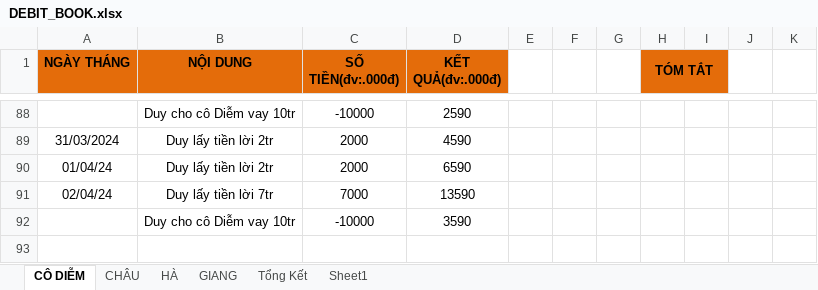
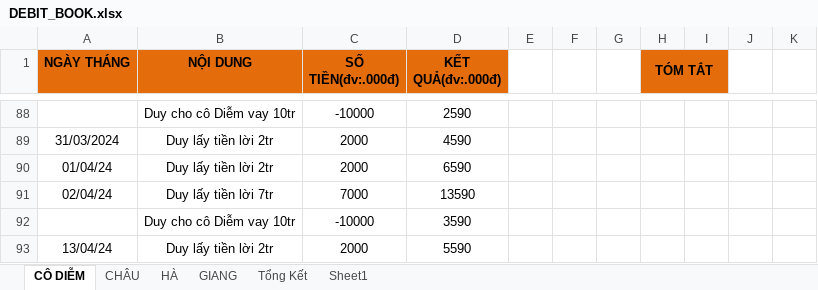
Before and after one commit to duytruongcong/DUY-CLOUD, an Excel workbook: DEBIT_BOOK.xlsx, sheet CÔ DIỄM, drawn as a sheet; only a part is shown, gaps mark what is left out; values as stored, in another font and other column widths than the file's, no borders; the diff names each change by its address in the sheet, - before the commit and + after, or states it on an @@ line.

Commit message:
duy lay tien loi ngay 13

```diff
--- a/DEBIT_BOOK.xlsx (sheet CÔ DIỄM)
+++ b/DEBIT_BOOK.xlsx (sheet CÔ DIỄM)
+row 93: 13/04/24 | Duy lấy tiền lời 2tr | 2000 | 5590
```
